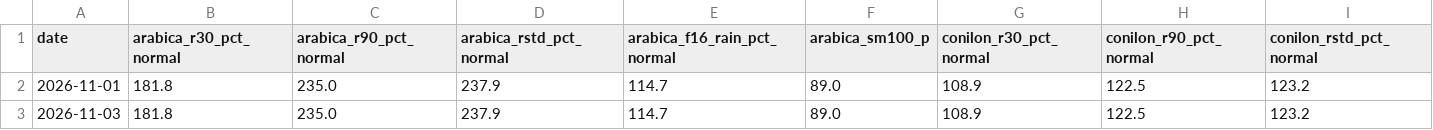
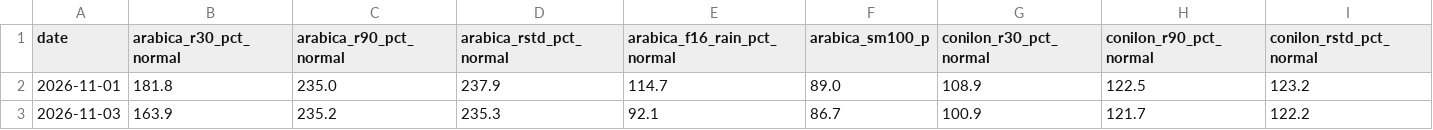
Before and after one commit to BMR-Com/Brazil--trade, a CSV file: data/coffee/weather_weighted_hist.csv, drawn as a sheet; only a part is shown; the diff covers the shown part only; the diff names each change by its address in the sheet, - before the commit and + after, or states it on an @@ line.

Commit message:
data: Cecafé daily, Conab coffee, weighted weather 2026-11-03

```diff
--- a/data/coffee/weather_weighted_hist.csv
+++ b/data/coffee/weather_weighted_hist.csv
-B3 (arabica_r30_pct_normal): 181.8
+B3 (arabica_r30_pct_normal): 163.9
-C3 (arabica_r90_pct_normal): 235.0
+C3 (arabica_r90_pct_normal): 235.2
-D3 (arabica_rstd_pct_normal): 237.9
+D3 (arabica_rstd_pct_normal): 235.3
-E3 (arabica_f16_rain_pct_normal): 114.7
+E3 (arabica_f16_rain_pct_normal): 92.1
-F3 (arabica_sm100_p): 89.0
+F3 (arabica_sm100_p): 86.7
-G3 (conilon_r30_pct_normal): 108.9
+G3 (conilon_r30_pct_normal): 100.9
-H3 (conilon_r90_pct_normal): 122.5
+H3 (conilon_r90_pct_normal): 121.7
-I3 (conilon_rstd_pct_normal): 123.2
+I3 (conilon_rstd_pct_normal): 122.2
```
Also changed, not shown: 2 edited cells elsewhere in this file, 6 other files.
